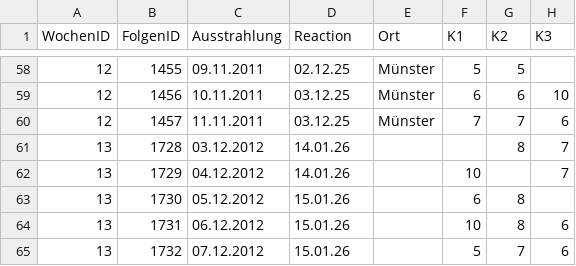
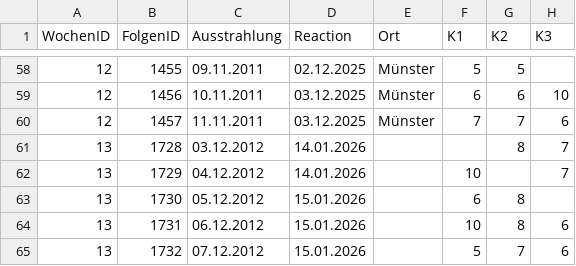
Before and after one commit to whiskyheat/ddd-dpd, a CSV file: data/bewertungen.csv, drawn as a sheet; only a part is shown, gaps mark what is left out; the diff covers the shown part only; the diff names each change by its address in the sheet, - before the commit and + after, or states it on an @@ line.

```diff
--- a/data/bewertungen.csv
+++ b/data/bewertungen.csv
-D58 (Reaction): 02.12.25
+D58 (Reaction): 02.12.2025
-D59:D60 (Reaction): 03.12.25
+D59:D60 (Reaction): 03.12.2025
-D61:D62 (Reaction): 14.01.26
+D61:D62 (Reaction): 14.01.2026
-D63:D65 (Reaction): 15.01.26
+D63:D65 (Reaction): 15.01.2026
```
Also changed, not shown: 55 edited cells elsewhere in this file, data/streams.csv.
